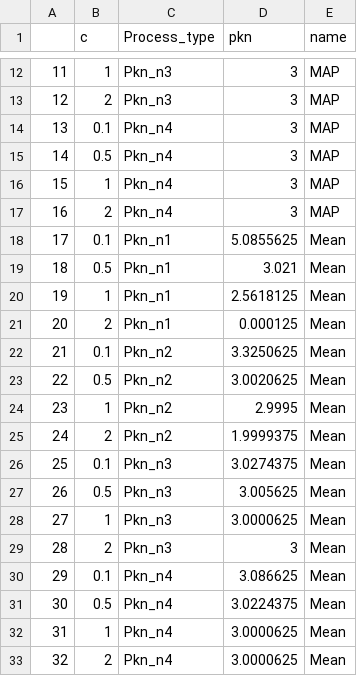
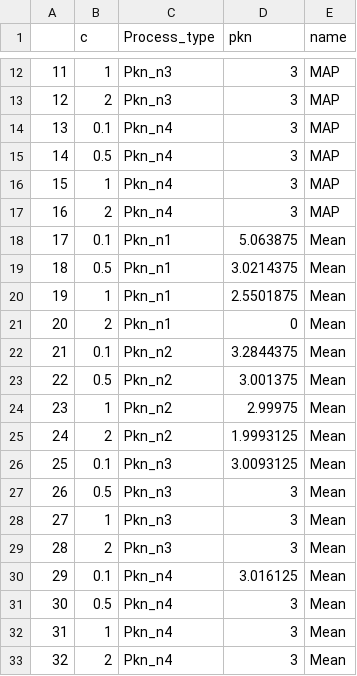
Before and after one commit to dbystrova/BNPconsistency, a CSV file: figures/Figure2/Posterior_MTM_E_k_5.csv, drawn as a sheet; only a part is shown, gaps mark what is left out.

```diff
--- a/figures/Figure2/Posterior_MTM_E_k_5.csv
+++ b/figures/Figure2/Posterior_MTM_E_k_5.csv
@@ -17,17 +17,17 @@
 "16",2,"Pkn_n4",3,"MAP"
-"17",0.1,"Pkn_n1",5.0855625,"Mean"
-"18",0.5,"Pkn_n1",3.021,"Mean"
-"19",1,"Pkn_n1",2.5618125,"Mean"
-"20",2,"Pkn_n1",0.000125,"Mean"
-"21",0.1,"Pkn_n2",3.3250625,"Mean"
-"22",0.5,"Pkn_n2",3.0020625,"Mean"
-"23",1,"Pkn_n2",2.9995,"Mean"
-"24",2,"Pkn_n2",1.9999375,"Mean"
-"25",0.1,"Pkn_n3",3.0274375,"Mean"
-"26",0.5,"Pkn_n3",3.005625,"Mean"
-"27",1,"Pkn_n3",3.0000625,"Mean"
+"17",0.1,"Pkn_n1",5.063875,"Mean"
+"18",0.5,"Pkn_n1",3.0214375,"Mean"
+"19",1,"Pkn_n1",2.5501875,"Mean"
+"20",2,"Pkn_n1",0,"Mean"
+"21",0.1,"Pkn_n2",3.2844375,"Mean"
+"22",0.5,"Pkn_n2",3.001375,"Mean"
+"23",1,"Pkn_n2",2.99975,"Mean"
+"24",2,"Pkn_n2",1.9993125,"Mean"
+"25",0.1,"Pkn_n3",3.0093125,"Mean"
+"26",0.5,"Pkn_n3",3,"Mean"
+"27",1,"Pkn_n3",3,"Mean"
 "28",2,"Pkn_n3",3,"Mean"
-"29",0.1,"Pkn_n4",3.086625,"Mean"
-"30",0.5,"Pkn_n4",3.0224375,"Mean"
-"31",1,"Pkn_n4",3.0000625,"Mean"
-"32",2,"Pkn_n4",3.0000625,"Mean"
+"29",0.1,"Pkn_n4",3.016125,"Mean"
+"30",0.5,"Pkn_n4",3,"Mean"
+"31",1,"Pkn_n4",3,"Mean"
+"32",2,"Pkn_n4",3,"Mean"
```
Also changed, not shown: figures/Figure2/Figure2_E_k_5_2.csv, 24 other files.
